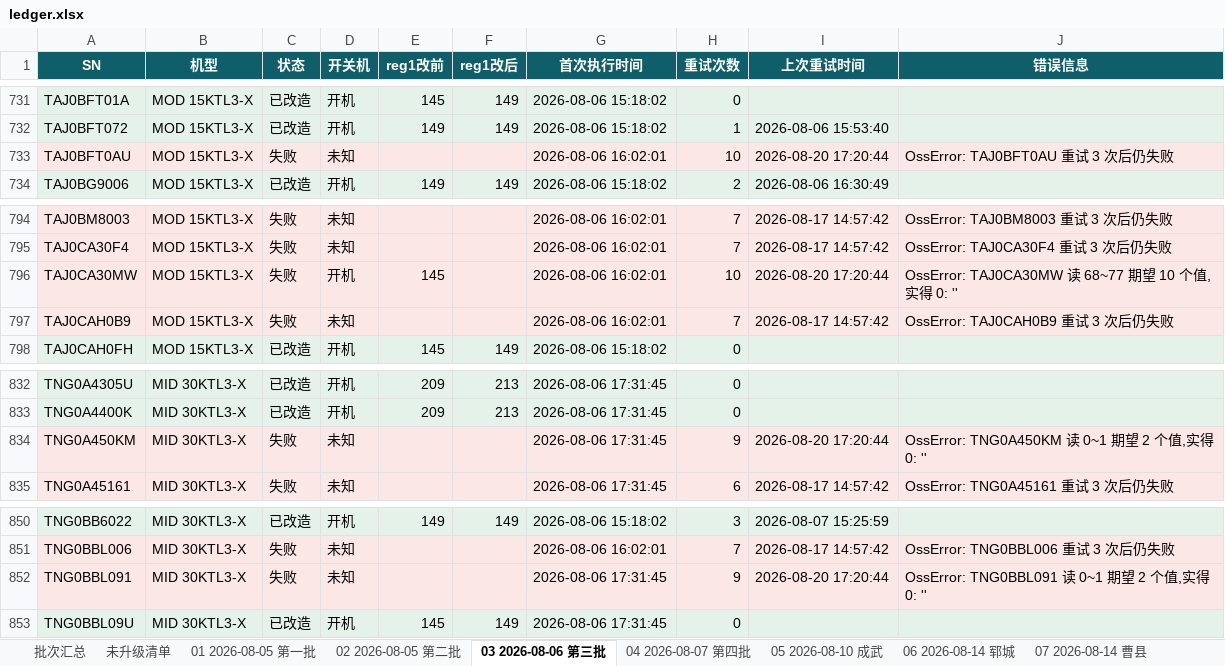
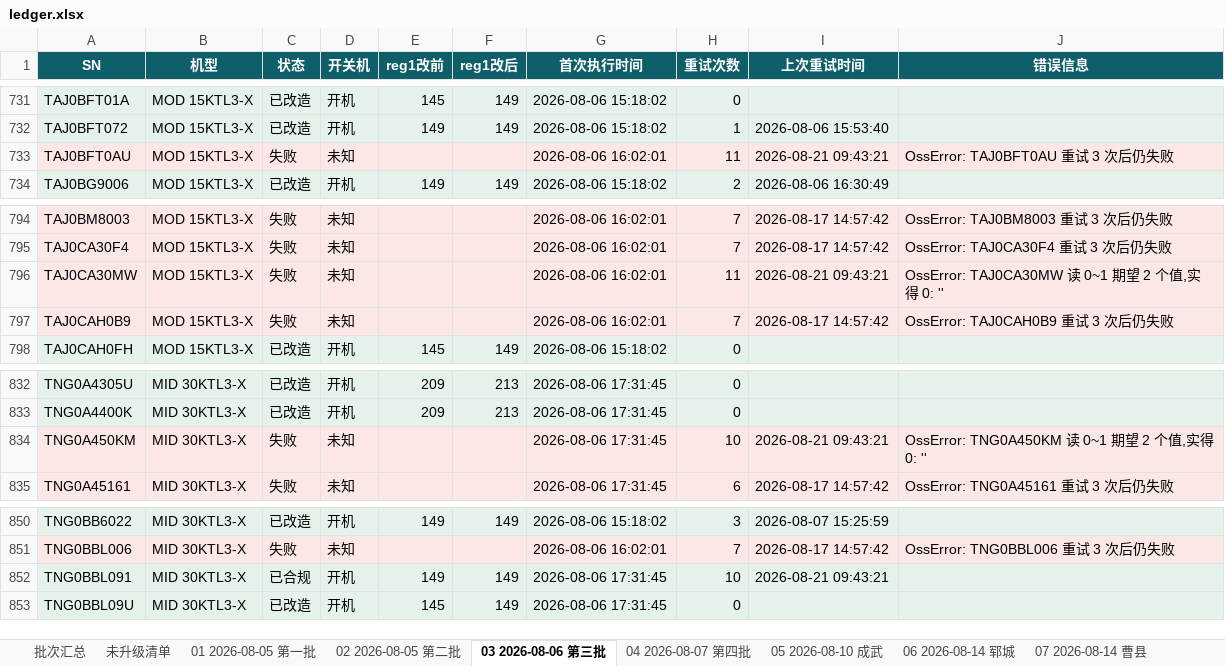
Before and after one commit to Lomolanisgo/Growatt-SGCCSD, an Excel workbook: ledger.xlsx, sheet 03 2026-08-06 第三批, drawn as a sheet; only a part is shown, gaps mark what is left out; values as stored, in another font and other column widths than the file's, no borders; the diff names each change by its address in the sheet, - before the commit and + after, or states it on an @@ line.

```diff
--- a/ledger.xlsx (sheet 03 2026-08-06 第三批)
+++ b/ledger.xlsx (sheet 03 2026-08-06 第三批)
-H733 (重试次数): 10
+H733 (重试次数): 11
-I733 (上次重试时间): 2026-08-20 17:20:44
+I733 (上次重试时间): 2026-08-21 09:43:21
-D796 (开关机): 开机
+D796 (开关机): 未知
-E796 (reg1改前): 145
+E796 (reg1改前): (empty)
-H796 (重试次数): 10
+H796 (重试次数): 11
-I796 (上次重试时间): 2026-08-20 17:20:44
+I796 (上次重试时间): 2026-08-21 09:43:21
-J796 (错误信息): OssError: TAJ0CA30MW 读 68~77 期望 10 个值,实得 0: ''
+J796 (错误信息): OssError: TAJ0CA30MW 读 0~1 期望 2 个值,实得 0: ''
-H834 (重试次数): 9
+H834 (重试次数): 10
-I834 (上次重试时间): 2026-08-20 17:20:44
+I834 (上次重试时间): 2026-08-21 09:43:21
-C852 (状态): 失败
+C852 (状态): 已合规
-D852 (开关机): 未知
+D852 (开关机): 开机
-E852 (reg1改前): (empty)
+E852 (reg1改前): 149
-F852 (reg1改后): (empty)
+F852 (reg1改后): 149
-H852 (重试次数): 9
+H852 (重试次数): 10
-I852 (上次重试时间): 2026-08-20 17:20:44
+I852 (上次重试时间): 2026-08-21 09:43:21
-J852 (错误信息): OssError: TNG0BBL091 读 0~1 期望 2 个值,实得 0: ''
+J852 (错误信息): (empty)
```
Also changed, not shown: sheet 未升级清单, sheet 12 2026-08-20 岱岳, sheet 13 2026-08-20 新泰, sheet 14 2026-08-20 肥城, sheet 16 2026-08-20 东平, sheet 17 2026-08-20 泰山, 12 more sheets, 1 other file.
